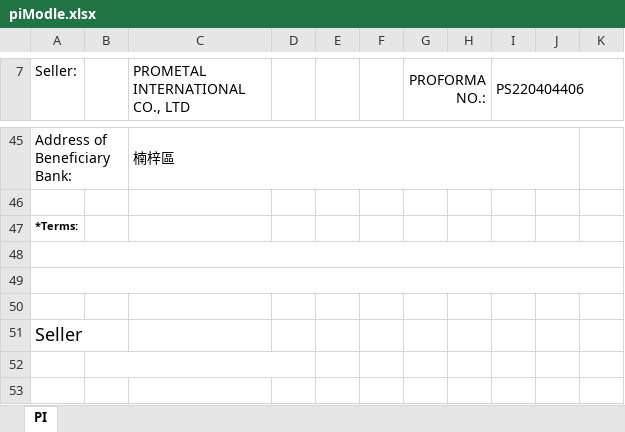
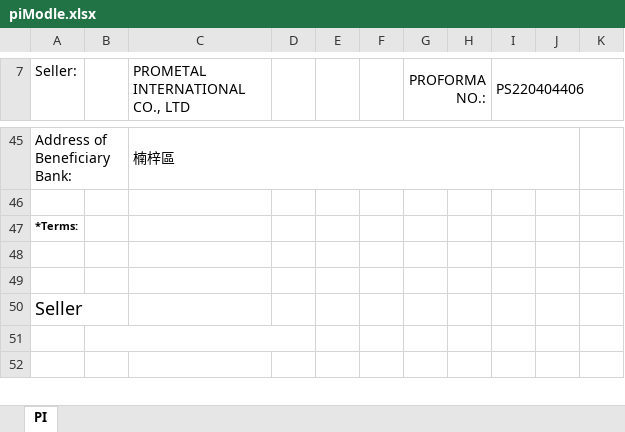
Before and after one commit to jacobLiou1225/PI_SP, an Excel workbook: piModle.xlsx, sheet PI, drawn as a sheet; only a part is shown, gaps mark what is left out; values as stored, in another font and other column widths than the file's, no borders; charts and pictures not drawn; the diff names each change by its address in the sheet, - before the commit and + after, or states it on an @@ line.

```diff
--- a/piModle.xlsx (sheet PI)
+++ b/piModle.xlsx (sheet PI)
-A48:K48 merged
-A49:K49 merged
-row 50: (empty)
```
Also changed, not shown: piForHo222222企業.xlsx, 3 other files.
